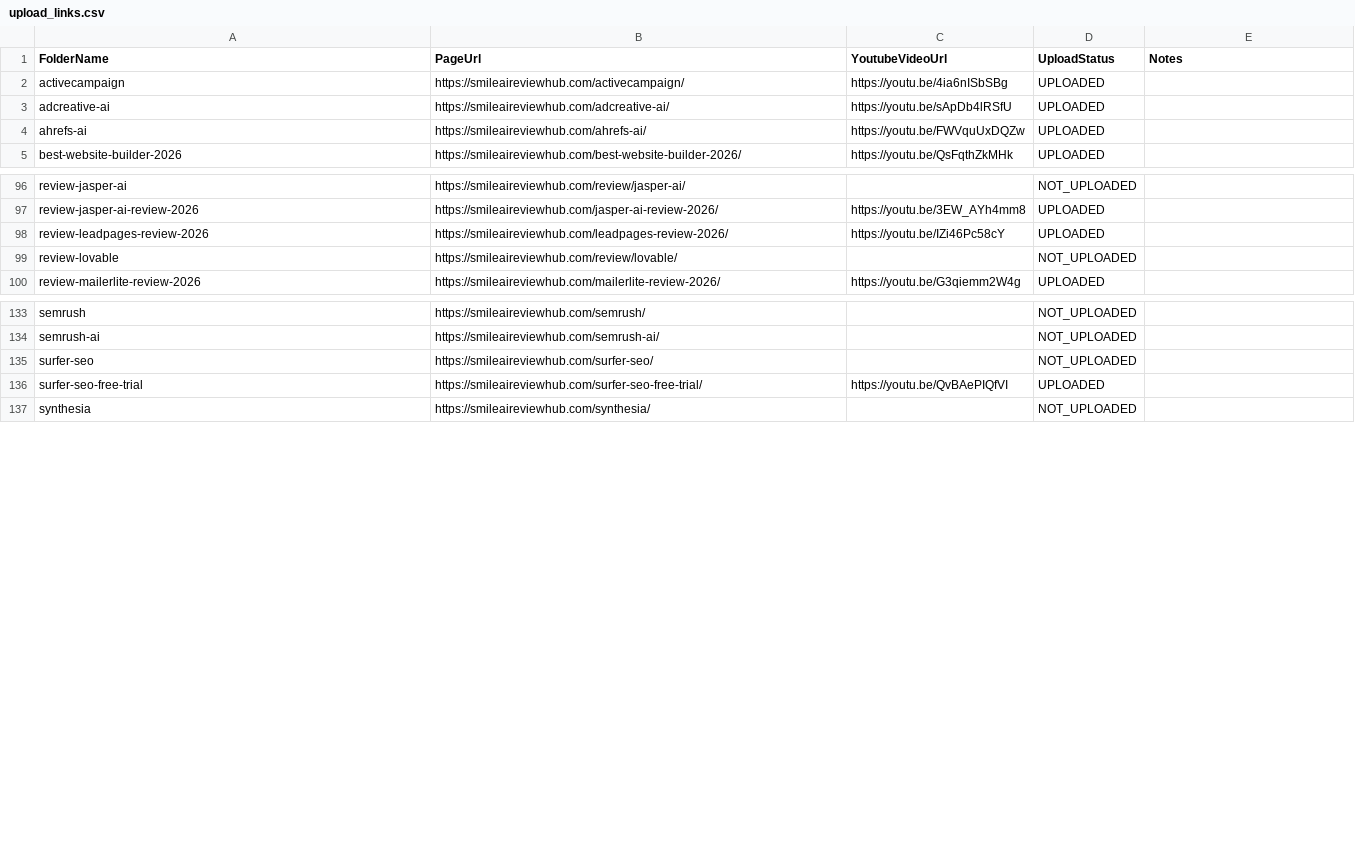
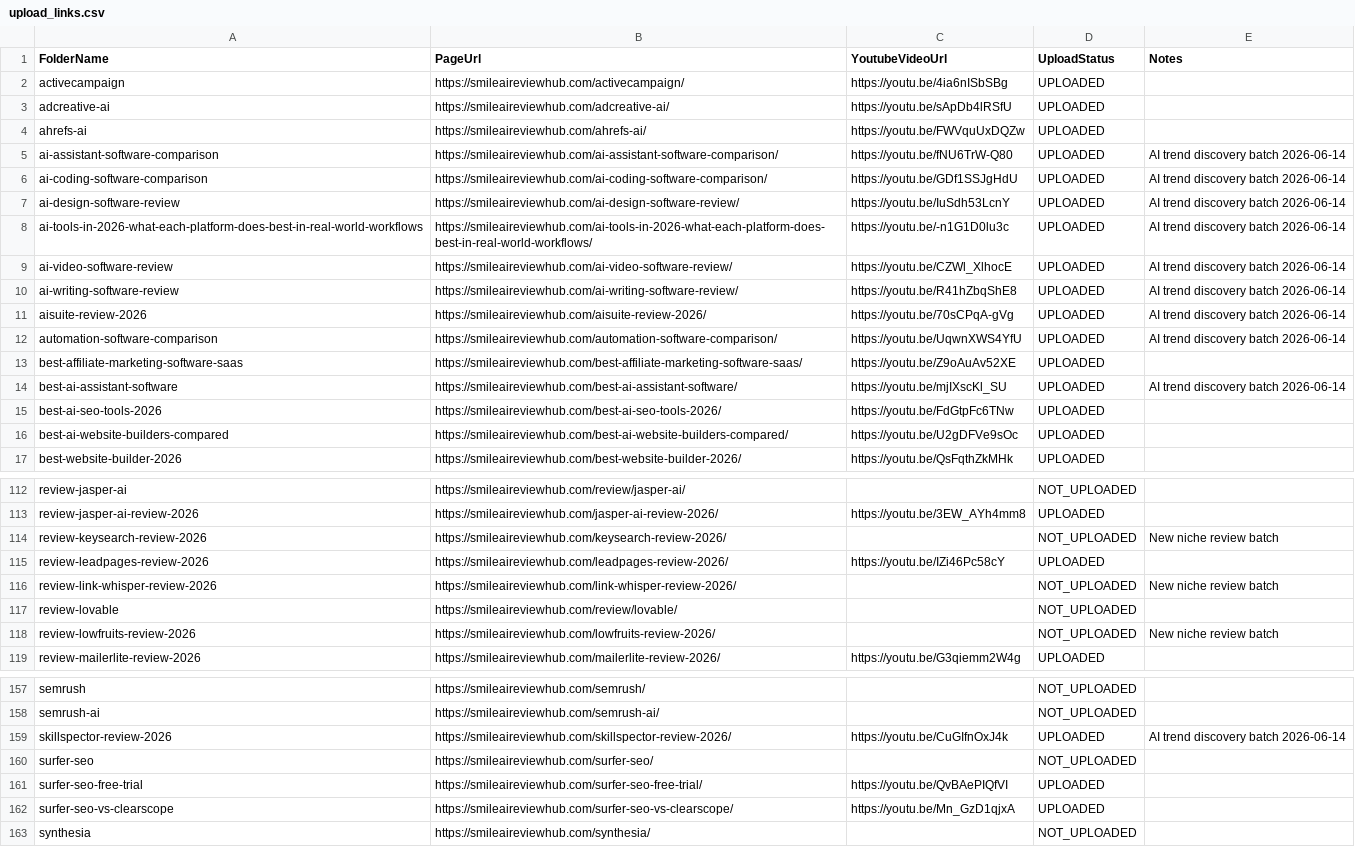
Before and after one commit to tuanpk1977/affiliate-bot, a CSV file: video_output/upload_links.csv, drawn as a sheet; only a part is shown, gaps mark what is left out; the diff covers the shown part only.

```diff
--- a/video_output/upload_links.csv
+++ b/video_output/upload_links.csv
@@ -4,2 +4,14 @@ adcreative-ai,https://smileaireviewhub.com/adcreative-ai/,https://youtu.be/sApDb
 ahrefs-ai,https://smileaireviewhub.com/ahrefs-ai/,https://youtu.be/FWVquUxDQZw,UPLOADED,
+ai-assistant-software-comparison,https://smileaireviewhub.com/ai-assistant-software-comparison/,https://youtu.be/fNU6TrW-Q80,UPLOADED,AI trend discovery batch 2026-06-14
+ai-coding-software-comparison,https://smileaireviewhub.com/ai-coding-software-comparison/,https://youtu.be/GDf1SSJgHdU,UPLOADED,AI trend discovery batch 2026-06-14
+ai-design-software-review,https://smileaireviewhub.com/ai-design-software-review/,https://youtu.be/IuSdh53LcnY,UPLOADED,AI trend discovery batch 2026-06-14
+ai-tools-in-2026-what-each-platform-does-best-in-real-world-workflows,https://smileaireviewhub.com/ai-tools-in-2026-what-each-platform-does-best-in-real-world-workflows/,https://youtu.be/-n1G1D0lu3c,UPLOADED,AI trend discovery batch 2026-06-14
+ai-video-software-review,https://smileaireviewhub.com/ai-video-software-review/,https://youtu.be/CZWl_XlhocE,UPLOADED,AI trend discovery batch 2026-06-14
+ai-writing-software-review,https://smileaireviewhub.com/ai-writing-software-review/,https://youtu.be/R41hZbqShE8,UPLOADED,AI trend discovery batch 2026-06-14
+aisuite-review-2026,https://smileaireviewhub.com/aisuite-review-2026/,https://youtu.be/70sCPqA-gVg,UPLOADED,AI trend discovery batch 2026-06-14
+automation-software-comparison,https://smileaireviewhub.com/automation-software-comparison/,https://youtu.be/UqwnXWS4YfU,UPLOADED,AI trend discovery batch 2026-06-14
+best-affiliate-marketing-software-saas,https://smileaireviewhub.com/best-affiliate-marketing-software-saas/,https://youtu.be/Z9oAuAv52XE,UPLOADED,
+best-ai-assistant-software,https://smileaireviewhub.com/best-ai-assistant-software/,https://youtu.be/mjIXscKl_SU,UPLOADED,AI trend discovery batch 2026-06-14
+best-ai-seo-tools-2026,https://smileaireviewhub.com/best-ai-seo-tools-2026/,https://youtu.be/FdGtpFc6TNw,UPLOADED,
+best-ai-website-builders-compared,https://smileaireviewhub.com/best-ai-website-builders-compared/,https://youtu.be/U2gDFVe9sOc,UPLOADED,
 best-website-builder-2026,https://smileaireviewhub.com/best-website-builder-2026/,https://youtu.be/QsFqthZkMHk,UPLOADED,
@@ -97,4 +113,7 @@ review-jasper-ai,https://smileaireviewhub.com/review/jasper-ai/,,NOT_UPLOADED,
 review-jasper-ai-review-2026,https://smileaireviewhub.com/jasper-ai-review-2026/,https://youtu.be/3EW_AYh4mm8,UPLOADED,
+review-keysearch-review-2026,https://smileaireviewhub.com/keysearch-review-2026/,,NOT_UPLOADED,New niche review batch
 review-leadpages-review-2026,https://smileaireviewhub.com/leadpages-review-2026/,https://youtu.be/IZi46Pc58cY,UPLOADED,
+review-link-whisper-review-2026,https://smileaireviewhub.com/link-whisper-review-2026/,,NOT_UPLOADED,New niche review batch
 review-lovable,https://smileaireviewhub.com/review/lovable/,,NOT_UPLOADED,
+review-lowfruits-review-2026,https://smileaireviewhub.com/lowfruits-review-2026/,,NOT_UPLOADED,New niche review batch
 review-mailerlite-review-2026,https://smileaireviewhub.com/mailerlite-review-2026/,https://youtu.be/G3qiemm2W4g,UPLOADED,
@@ -134,4 +158,6 @@ semrush,https://smileaireviewhub.com/semrush/,,NOT_UPLOADED,
 semrush-ai,https://smileaireviewhub.com/semrush-ai/,,NOT_UPLOADED,
+skillspector-review-2026,https://smileaireviewhub.com/skillspector-review-2026/,https://youtu.be/CuGIfnOxJ4k,UPLOADED,AI trend discovery batch 2026-06-14
 surfer-seo,https://smileaireviewhub.com/surfer-seo/,,NOT_UPLOADED,
 surfer-seo-free-trial,https://smileaireviewhub.com/surfer-seo-free-trial/,https://youtu.be/QvBAePIQfVI,UPLOADED,
+surfer-seo-vs-clearscope,https://smileaireviewhub.com/surfer-seo-vs-clearscope/,https://youtu.be/Mn_GzD1qjxA,UPLOADED,
 synthesia,https://smileaireviewhub.com/synthesia/,,NOT_UPLOADED,
```
Also changed, not shown: 9 added rows and 8 edited cells elsewhere in this file, data/video_article_index.csv, 55 other files.
